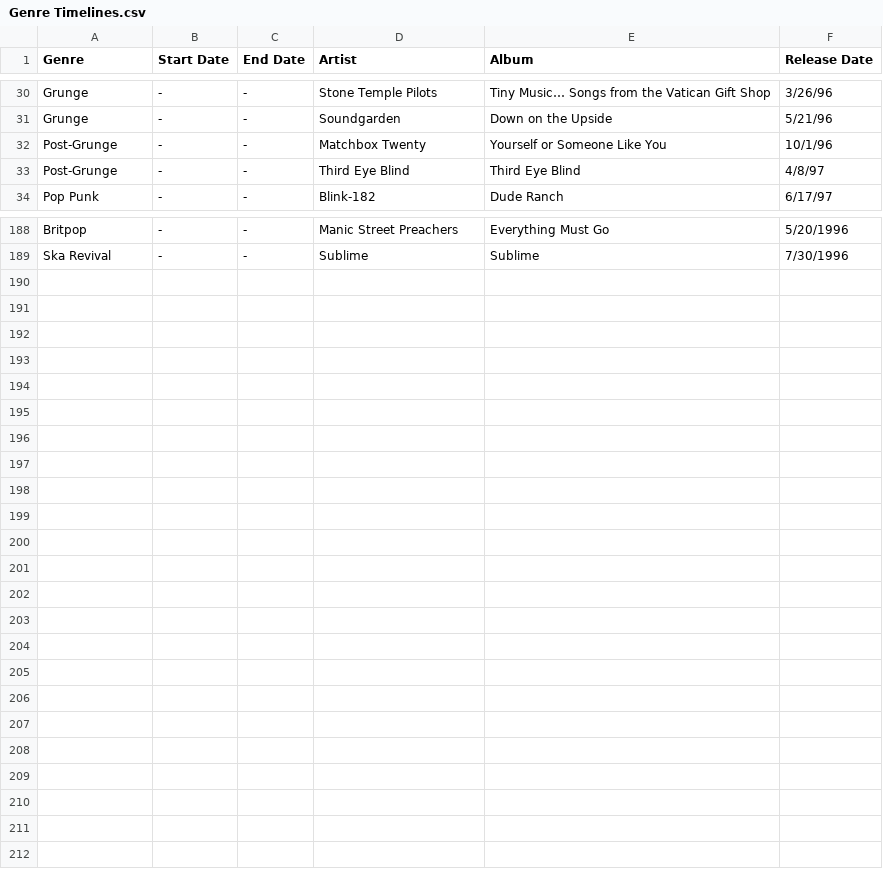
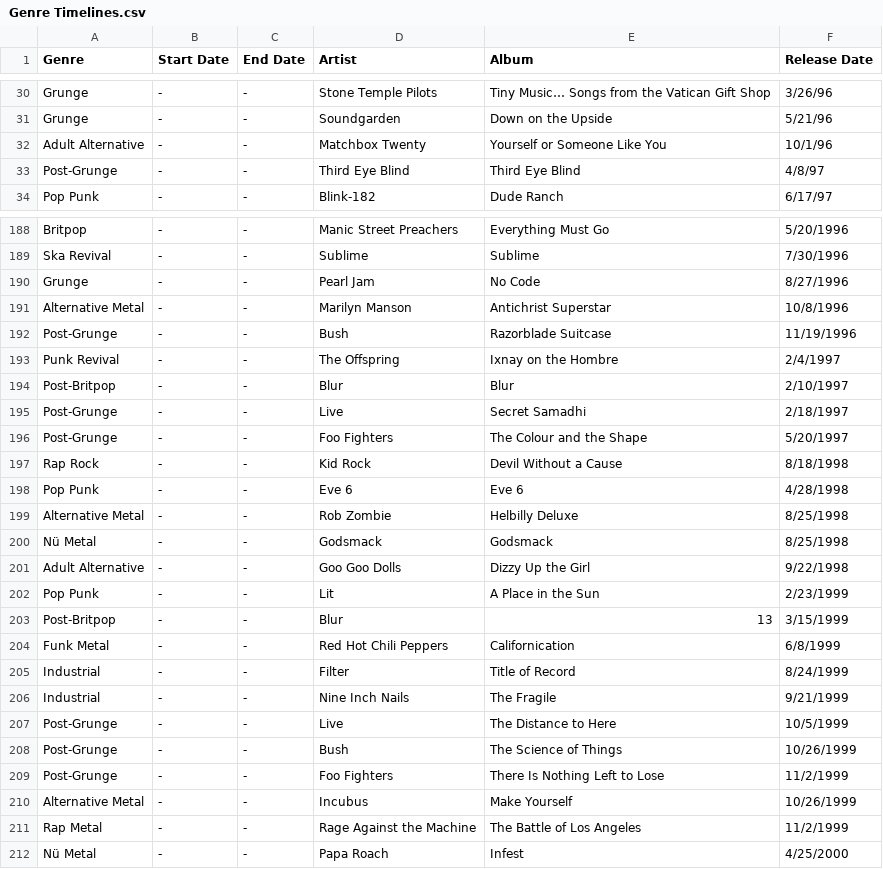
Before and after one commit to bobbyknndy/music, a CSV file: Genre Timelines.csv, drawn as a sheet; only a part is shown, gaps mark what is left out; the diff covers the shown part only.

Commit message:
Update Genre Timelines.csv

```diff
--- a/Genre Timelines.csv
+++ b/Genre Timelines.csv
@@ -31,3 +31,3 @@ Grunge,-,-,Stone Temple Pilots,Tiny Music… Songs from the Vatican Gift Shop,3/
 Grunge,-,-,Soundgarden,Down on the Upside,5/21/96
-Post-Grunge,-,-,Matchbox Twenty,Yourself or Someone Like You,10/1/96
+Adult Alternative,-,-,Matchbox Twenty,Yourself or Someone Like You,10/1/96
 Post-Grunge,-,-,Third Eye Blind,Third Eye Blind,4/8/97
@@ -189 +189,24 @@ Britpop,-,-,Manic Street Preachers,Everything Must Go,5/20/1996
 Ska Revival,-,-,Sublime,Sublime,7/30/1996
+Grunge,-,-,Pearl Jam,No Code,8/27/1996
+Alternative Metal,-,-,Marilyn Manson,Antichrist Superstar,10/8/1996
+Post-Grunge,-,-,Bush,Razorblade Suitcase,11/19/1996
+Punk Revival,-,-,The Offspring,Ixnay on the Hombre,2/4/1997
+Post-Britpop,-,-,Blur,Blur,2/10/1997
+Post-Grunge,-,-,Live,Secret Samadhi,2/18/1997
+Post-Grunge,-,-,Foo Fighters,The Colour and the Shape,5/20/1997
+Rap Rock,-,-,Kid Rock,Devil Without a Cause,8/18/1998
+Pop Punk,-,-,Eve 6,Eve 6,4/28/1998
+Alternative Metal,-,-,Rob Zombie,Helbilly Deluxe,8/25/1998
+Nü Metal,-,-,Godsmack,Godsmack,8/25/1998
+Adult Alternative,-,-,Goo Goo Dolls,Dizzy Up the Girl,9/22/1998
+Pop Punk,-,-,Lit,A Place in the Sun,2/23/1999
+Post-Britpop,-,-,Blur,13,3/15/1999
+Funk Metal,-,-,Red Hot Chili Peppers,Californication,6/8/1999
+Industrial,-,-,Filter,Title of Record,8/24/1999
+Industrial,-,-,Nine Inch Nails,The Fragile,9/21/1999
+Post-Grunge,-,-,Live,The Distance to Here,10/5/1999
+Post-Grunge,-,-,Bush,The Science of Things,10/26/1999
+Post-Grunge,-,-,Foo Fighters,There Is Nothing Left to Lose,11/2/1999
+Alternative Metal,-,-,Incubus,Make Yourself,10/26/1999
+Rap Metal,-,-,Rage Against the Machine,The Battle of Los Angeles,11/2/1999
+Nü Metal,-,-,Papa Roach,Infest,4/25/2000
```
Also changed, not shown: 1 edited cell elsewhere in this file.
